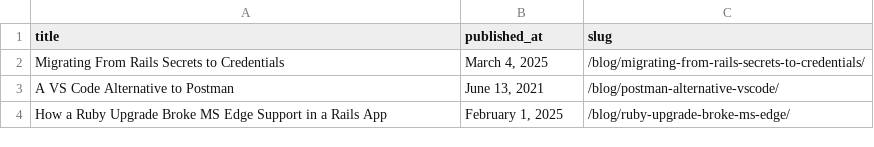
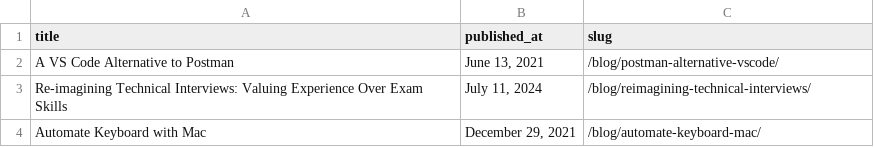
Before and after one commit to danielabar/meblog, a CSV file: src/csv/popular.csv, drawn as a sheet.

Commit message:
update popular posts

```diff
--- a/src/csv/popular.csv
+++ b/src/csv/popular.csv
@@ -1,4 +1,4 @@
 title,published_at,slug
-Migrating From Rails Secrets to Credentials,"March 4, 2025",/blog/migrating-from-rails-secrets-to-credentials/
 A VS Code Alternative to Postman,"June 13, 2021",/blog/postman-alternative-vscode/
-How a Ruby Upgrade Broke MS Edge Support in a Rails App,"February 1, 2025",/blog/ruby-upgrade-broke-ms-edge/
+Re-imagining Technical Interviews: Valuing Experience Over Exam Skills,"July 11, 2024",/blog/reimagining-technical-interviews/
+Automate Keyboard with Mac,"December 29, 2021",/blog/automate-keyboard-mac/
```
